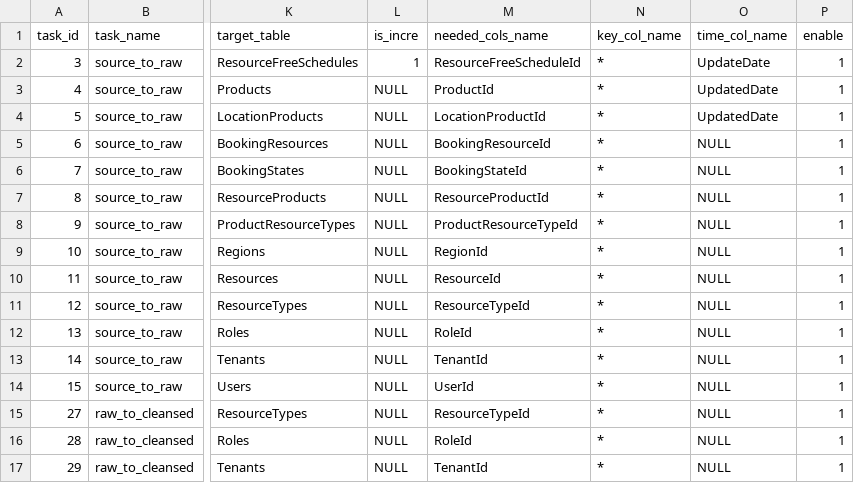
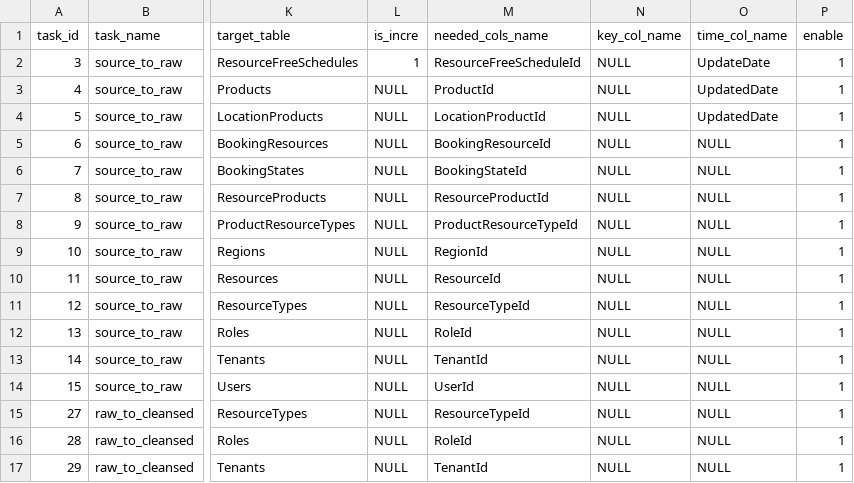
Before and after one commit to znuman/dekra, a CSV file: config_table_sample.csv, drawn as a sheet; only a part is shown, gaps mark what is left out; the diff names each change by its address in the sheet, - before the commit and + after, or states it on an @@ line.

Commit message:
Update config_table_sample.csv
* replaced by NULL

```diff
--- a/config_table_sample.csv
+++ b/config_table_sample.csv
-N2:N17 (key_col_name): *
+N2:N17 (key_col_name): NULL
```
